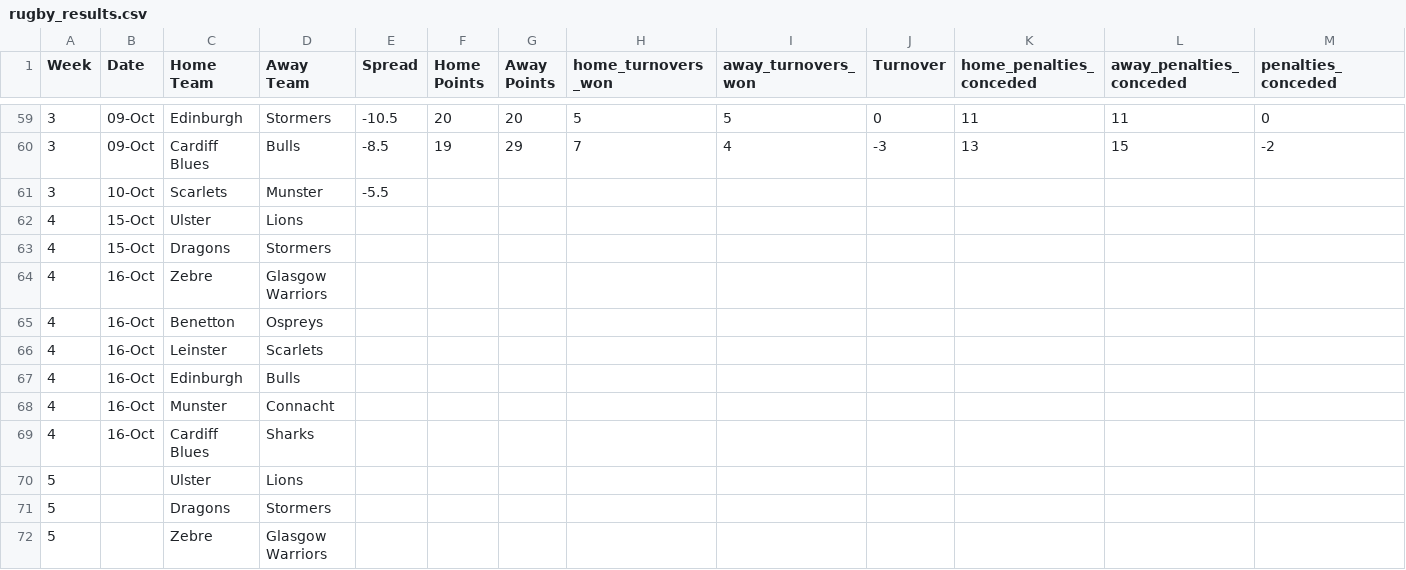
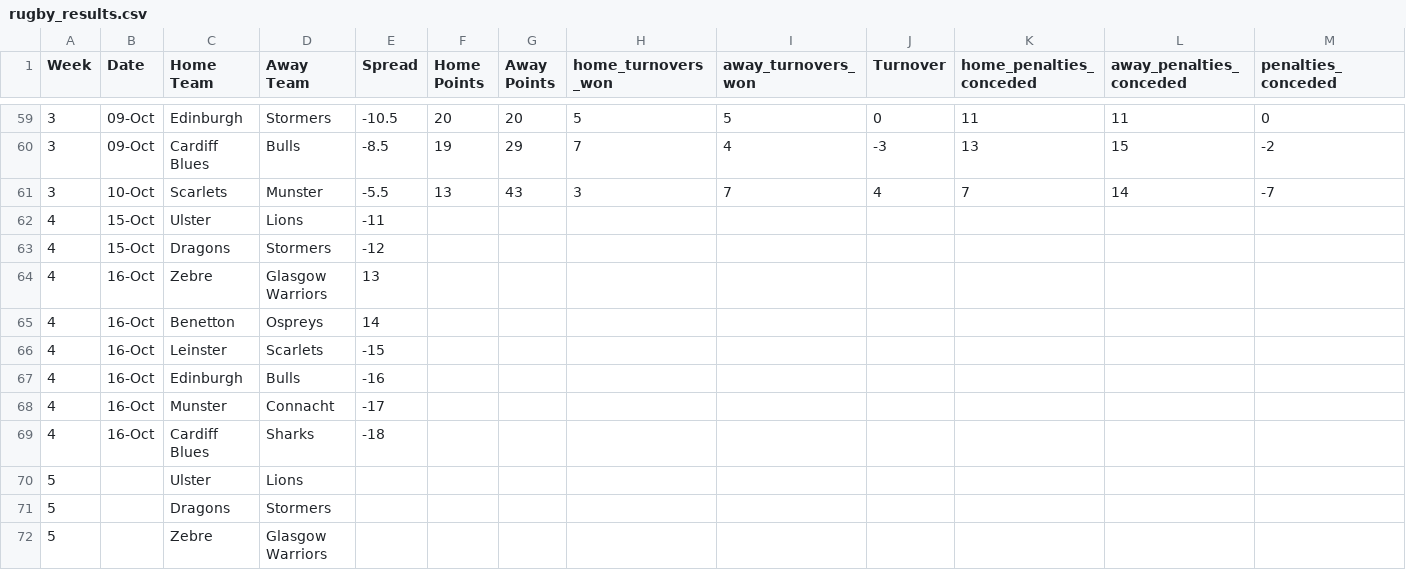
Before and after one commit to ZeNoonan/rugby, a CSV file: rugby_results.csv, drawn as a sheet; only a part is shown, gaps mark what is left out.

Commit message:
update

```diff
--- a/rugby_results.csv
+++ b/rugby_results.csv
@@ -60,11 +60,11 @@ Week,Date,Home Team,Away Team,Spread,Home Points,Away Points,home_turnovers_won,
 3,09-Oct,Cardiff Blues,Bulls,-8.5,19,29,7,4,-3,13,15,-2
-3,10-Oct,Scarlets,Munster,-5.5,,,,,,,,
-4,15-Oct,Ulster,Lions,,,,,,,,,
-4,15-Oct,Dragons,Stormers,,,,,,,,,
-4,16-Oct,Zebre,Glasgow Warriors,,,,,,,,,
-4,16-Oct,Benetton,Ospreys,,,,,,,,,
-4,16-Oct,Leinster,Scarlets,,,,,,,,,
-4,16-Oct,Edinburgh,Bulls,,,,,,,,,
-4,16-Oct,Munster,Connacht,,,,,,,,,
-4,16-Oct,Cardiff Blues,Sharks,,,,,,,,,
+3,10-Oct,Scarlets,Munster,-5.5,13,43,3,7,4,7,14,-7
+4,15-Oct,Ulster,Lions,-11,,,,,,,,
+4,15-Oct,Dragons,Stormers,-12,,,,,,,,
+4,16-Oct,Zebre,Glasgow Warriors,13,,,,,,,,
+4,16-Oct,Benetton,Ospreys,14,,,,,,,,
+4,16-Oct,Leinster,Scarlets,-15,,,,,,,,
+4,16-Oct,Edinburgh,Bulls,-16,,,,,,,,
+4,16-Oct,Munster,Connacht,-17,,,,,,,,
+4,16-Oct,Cardiff Blues,Sharks,-18,,,,,,,,
 5,,Ulster,Lions,,,,,,,,,
```
